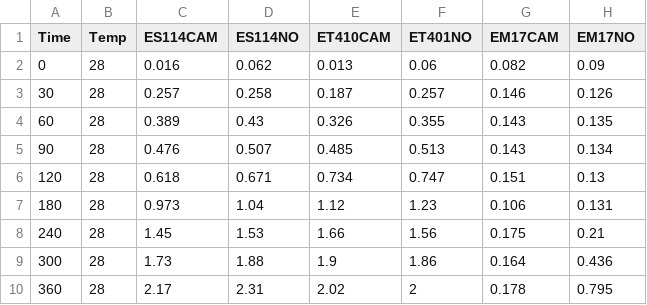
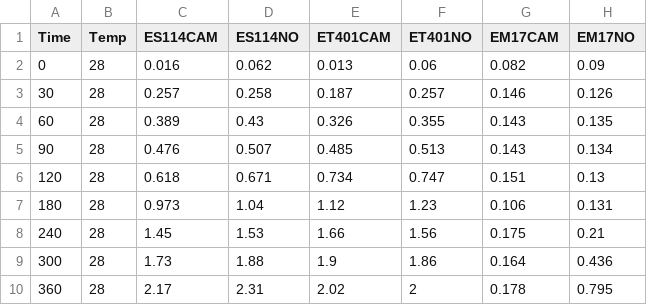
Before and after one commit to randallp20/Growth-Curve, a CSV file: 06212016_CAM_VS_NOCAMcurve.csv, drawn as a sheet.

```diff
--- a/06212016_CAM_VS_NOCAMcurve.csv
+++ b/06212016_CAM_VS_NOCAMcurve.csv
@@ -1,2 +1,2 @@
-Time,Temp,ES114CAM,ES114NO,ET410CAM,ET401NO,EM17CAM,EM17NO
+Time,Temp,ES114CAM,ES114NO,ET401CAM,ET401NO,EM17CAM,EM17NO
 0,28,0.016,0.062,0.013,0.06,0.082,0.09
```
Also changed, not shown: 9 other files.
